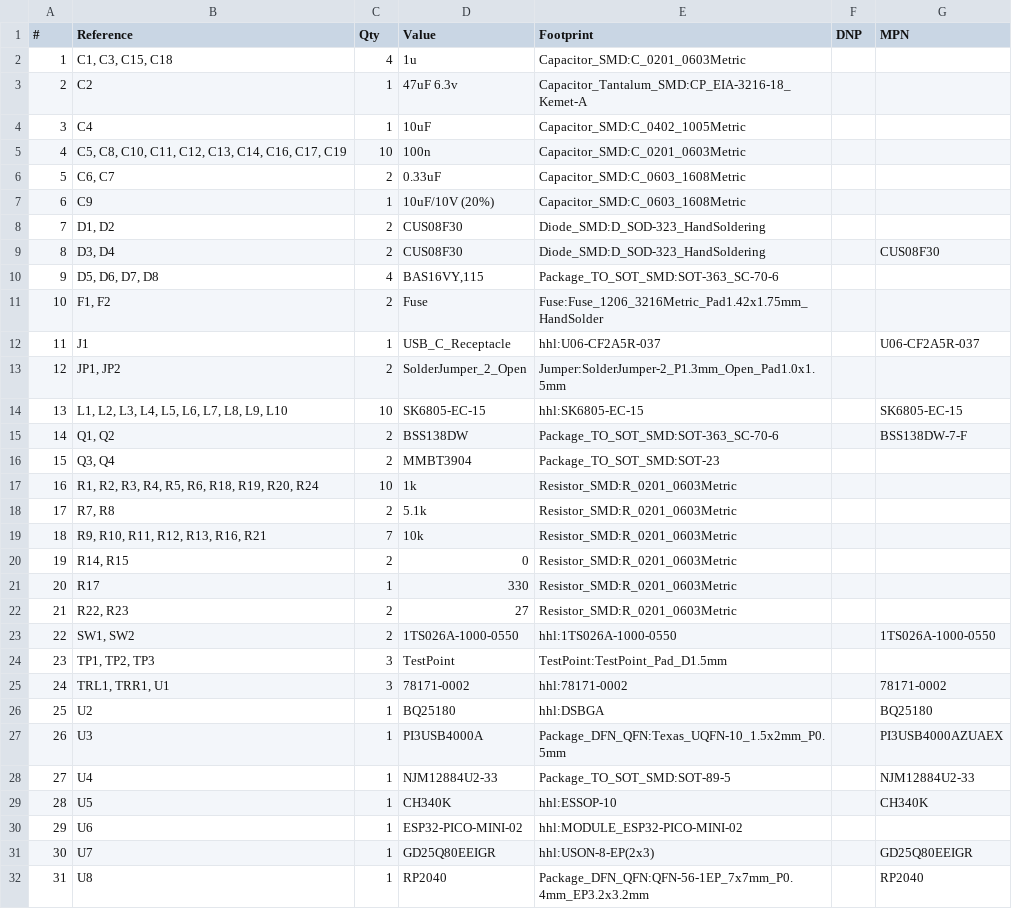
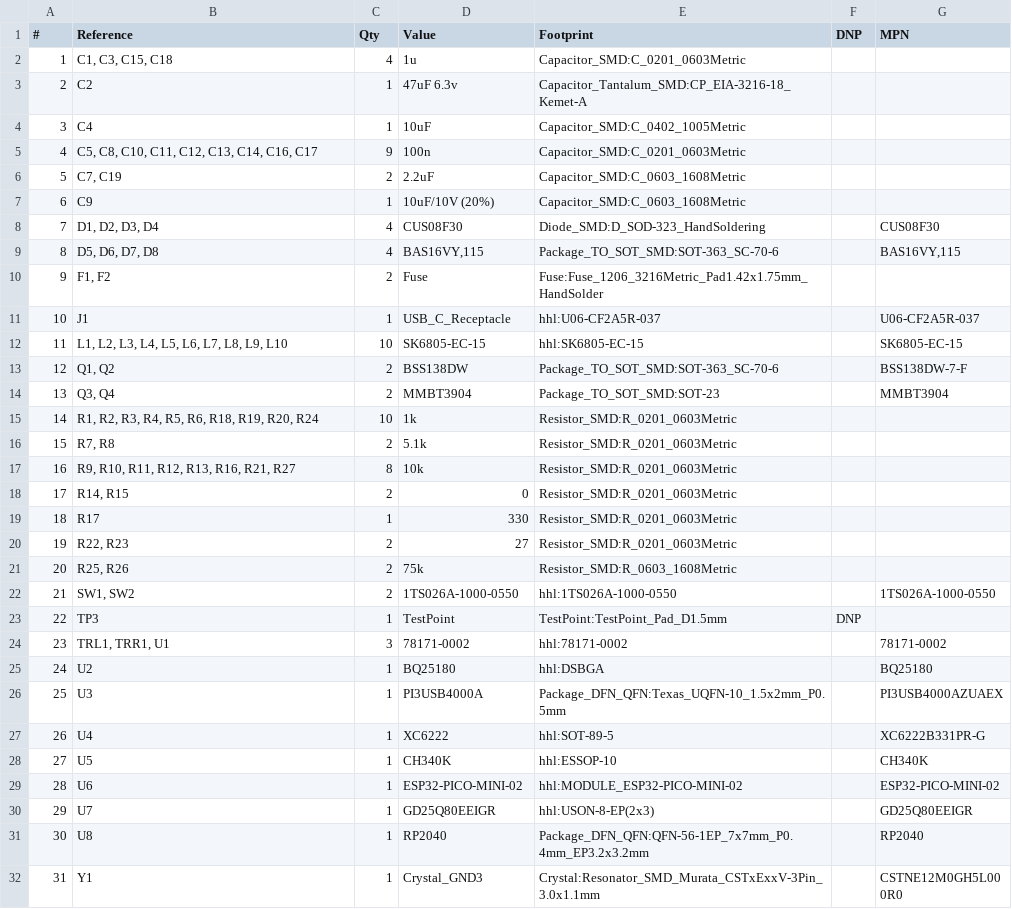
Before and after one commit to HandHeldLegend/SuperGamepadPlus, a CSV file: PCB/main_pcb/sgpp_main_pcb.csv, drawn as a sheet; only a part is shown; the shorter side is filled out with more unchanged rows; removed rows and columns are numbered as before the commit, all else as after; the diff names each change by its address in the sheet, - before the commit and + after, or states it on an @@ line.

```diff
--- a/PCB/main_pcb/sgpp_main_pcb.csv
+++ b/PCB/main_pcb/sgpp_main_pcb.csv
-B5 (Reference): C5, C8, C10, C11, C12, C13, C14, C16, C17, C19
+B5 (Reference): C5, C8, C10, C11, C12, C13, C14, C16, C17
-C5 (Qty): 10
+C5 (Qty): 9
-B6 (Reference): C6, C7
+B6 (Reference): C7, C19
-D6 (Value): 0.33uF
+D6 (Value): 2.2uF
-row 8: 7 | D1, D2 | 2 | CUS08F30 | Diode_SMD:D_SOD-323_HandSoldering
@@ column A (#) renumbered from row 8 down @@
-B8 (Reference): D3, D4
+B8 (Reference): D1, D2, D3, D4
-C8 (Qty): 2
+C8 (Qty): 4
-G9 (MPN): (empty)
+G9 (MPN): BAS16VY,115
-row 13: 12 | JP1, JP2 | 2 | SolderJumper_2_Open | Jumper:SolderJumper-2_P1.3mm_Open_Pad1.0x1.5mm
-G14 (MPN): (empty)
+G14 (MPN): MMBT3904
-B17 (Reference): R9, R10, R11, R12, R13, R16, R21
+B17 (Reference): R9, R10, R11, R12, R13, R16, R21, R27
-C17 (Qty): 7
+C17 (Qty): 8
+row 21: 20 | R25, R26 | 2 | 75k | Resistor_SMD:R_0603_1608Metric
-row 24: 23 | TP1, TP2, TP3 | 3 | TestPoint | TestPoint:TestPoint_Pad_D1.5mm
+row 23: 22 | TP3 | 1 | TestPoint | TestPoint:TestPoint_Pad_D1.5mm | DNP
-D27 (Value): NJM12884U2-33
+D27 (Value): XC6222
-E27 (Footprint): Package_TO_SOT_SMD:SOT-89-5
+E27 (Footprint): hhl:SOT-89-5
-G27 (MPN): NJM12884U2-33
+G27 (MPN): XC6222B331PR-G
-G29 (MPN): (empty)
+G29 (MPN): ESP32-PICO-MINI-02
```
Also changed, not shown: 28 other files.
